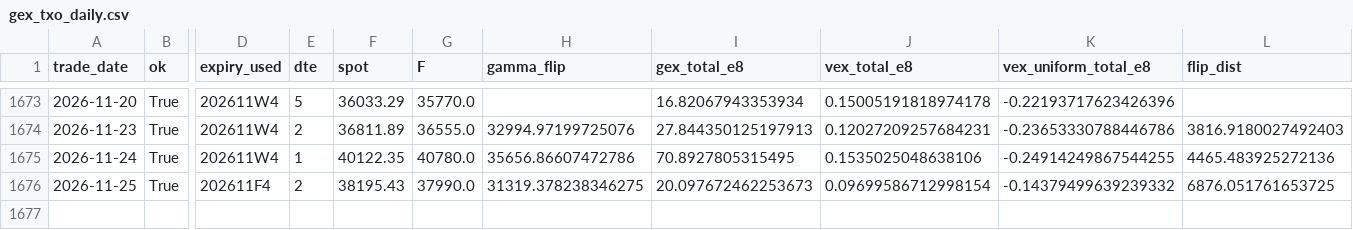
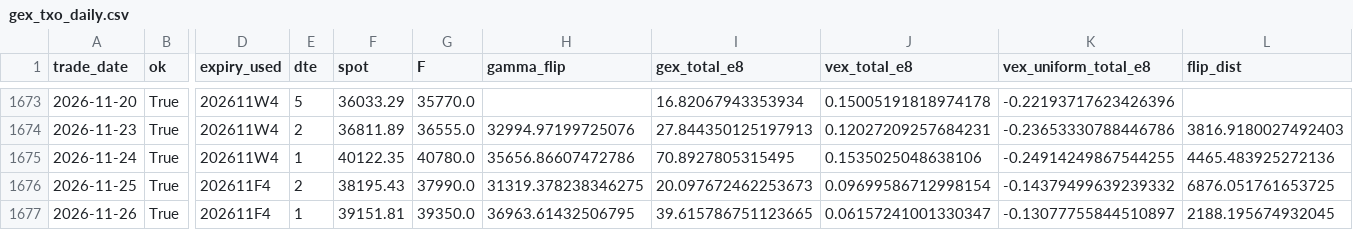
Before and after one commit to miYuz/taifex-gex, a CSV file: data/gex_txo_daily.csv, drawn as a sheet; only a part is shown, gaps mark what is left out; rows hold the shown columns only; the diff names each change by its address in the sheet, - before the commit and + after, or states it on an @@ line.

```diff
--- a/data/gex_txo_daily.csv
+++ b/data/gex_txo_daily.csv
+row 1677: 2026-11-26 | True | 202611F4 | 1 | 39151.81 | 39350.0 | 36963.61432506795 | 39.615786751123665 | 0.06157241001330347 | -0.13077755844510897 | 2188.195674932045
```
Also changed, not shown: 2 other files.
